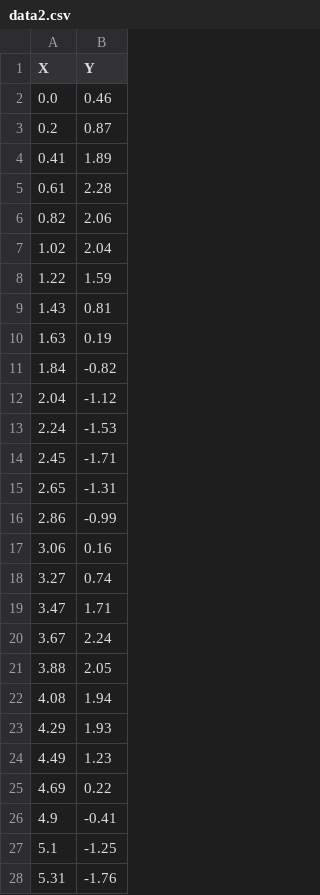
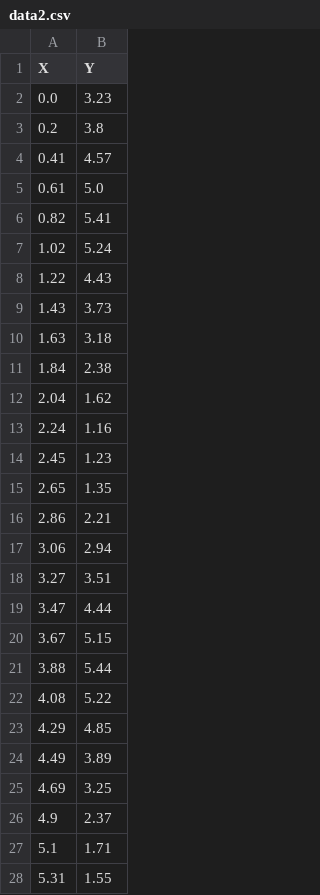
Before and after one commit to dairandex/fst, a CSV file: metodenumerik/uas/data2.csv, drawn as a sheet; only a part is shown; the diff covers the shown part only.

Commit message:
Update data2.csv

```diff
--- a/metodenumerik/uas/data2.csv
+++ b/metodenumerik/uas/data2.csv
@@ -1,28 +1,28 @@
 X,Y
-0.0,0.46
-0.2,0.87
-0.41,1.89
-0.61,2.28
-0.82,2.06
-1.02,2.04
-1.22,1.59
-1.43,0.81
-1.63,0.19
-1.84,-0.82
-2.04,-1.12
-2.24,-1.53
-2.45,-1.71
-2.65,-1.31
-2.86,-0.99
-3.06,0.16
-3.27,0.74
-3.47,1.71
-3.67,2.24
-3.88,2.05
-4.08,1.94
-4.29,1.93
-4.49,1.23
-4.69,0.22
-4.9,-0.41
-5.1,-1.25
-5.31,-1.76
+0.0,3.23
+0.2,3.8
+0.41,4.57
+0.61,5.0
+0.82,5.41
+1.02,5.24
+1.22,4.43
+1.43,3.73
+1.63,3.18
+1.84,2.38
+2.04,1.62
+2.24,1.16
+2.45,1.23
+2.65,1.35
+2.86,2.21
+3.06,2.94
+3.27,3.51
+3.47,4.44
+3.67,5.15
+3.88,5.44
+4.08,5.22
+4.29,4.85
+4.49,3.89
+4.69,3.25
+4.9,2.37
+5.1,1.71
+5.31,1.55
```
Also changed, not shown: 23 edited cells elsewhere in this file.
